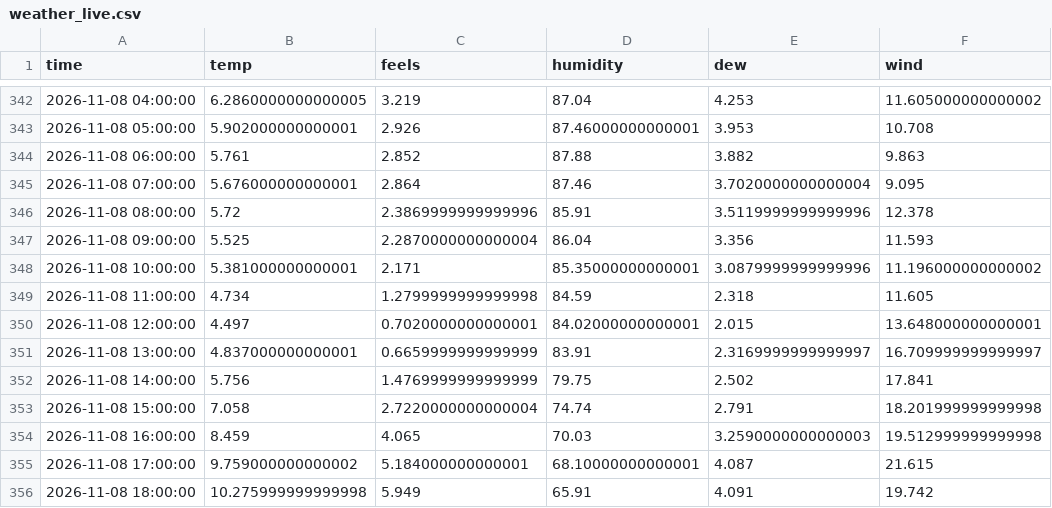
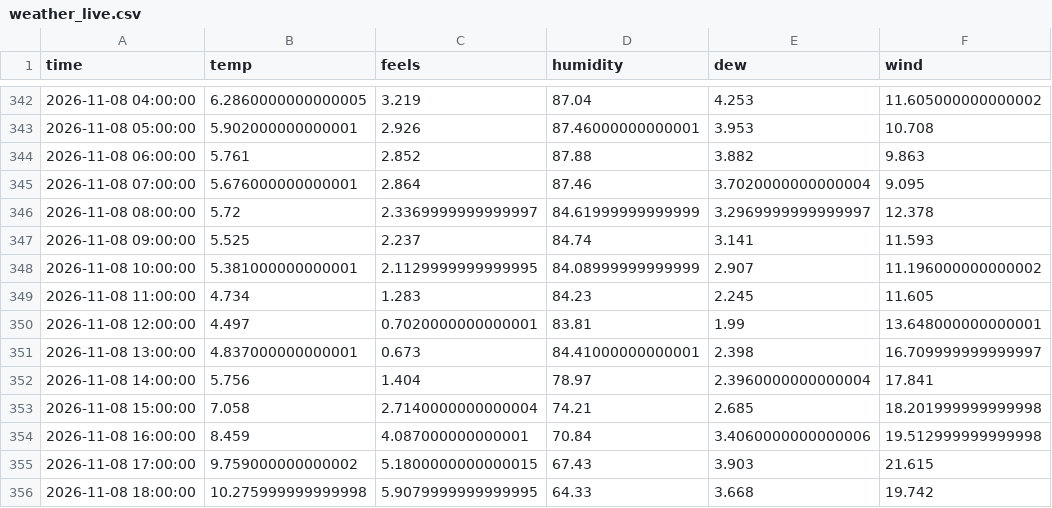
Before and after one commit to RandumPerson314/ontario-demand, a CSV file: data/weather_live.csv, drawn as a sheet; only a part is shown, gaps mark what is left out; the diff covers the shown part only; the diff names each change by its address in the sheet, - before the commit and + after, or states it on an @@ line.

```diff
--- a/data/weather_live.csv
+++ b/data/weather_live.csv
-C346 (feels): 2.3869999999999996
+C346 (feels): 2.3369999999999997
-D346 (humidity): 85.91
+D346 (humidity): 84.61999999999999
-E346 (dew): 3.5119999999999996
+E346 (dew): 3.2969999999999997
-C347 (feels): 2.2870000000000004
+C347 (feels): 2.237
-D347 (humidity): 86.04
+D347 (humidity): 84.74
-E347 (dew): 3.356
+E347 (dew): 3.141
-C348 (feels): 2.171
+C348 (feels): 2.1129999999999995
-D348 (humidity): 85.35000000000001
+D348 (humidity): 84.08999999999999
-E348 (dew): 3.0879999999999996
+E348 (dew): 2.907
-C349 (feels): 1.2799999999999998
+C349 (feels): 1.283
-D349 (humidity): 84.59
+D349 (humidity): 84.23
-E349 (dew): 2.318
+E349 (dew): 2.245
-D350 (humidity): 84.02000000000001
+D350 (humidity): 83.81
-E350 (dew): 2.015
+E350 (dew): 1.99
-C351 (feels): 0.6659999999999999
+C351 (feels): 0.673
-D351 (humidity): 83.91
+D351 (humidity): 84.41000000000001
-E351 (dew): 2.3169999999999997
+E351 (dew): 2.398
-C352 (feels): 1.4769999999999999
+C352 (feels): 1.404
-D352 (humidity): 79.75
+D352 (humidity): 78.97
-E352 (dew): 2.502
+E352 (dew): 2.3960000000000004
-C353 (feels): 2.7220000000000004
+C353 (feels): 2.7140000000000004
-D353 (humidity): 74.74
+D353 (humidity): 74.21
-E353 (dew): 2.791
+E353 (dew): 2.685
-C354 (feels): 4.065
+C354 (feels): 4.087000000000001
-D354 (humidity): 70.03
+D354 (humidity): 70.84
-E354 (dew): 3.2590000000000003
+E354 (dew): 3.4060000000000006
-C355 (feels): 5.184000000000001
+C355 (feels): 5.1800000000000015
-D355 (humidity): 68.10000000000001
+D355 (humidity): 67.43
-E355 (dew): 4.087
+E355 (dew): 3.903
-C356 (feels): 5.949
+C356 (feels): 5.9079999999999995
-D356 (humidity): 65.91
+D356 (humidity): 64.33
-E356 (dew): 4.091
+E356 (dew): 3.668
```
Also changed, not shown: 25 edited cells elsewhere in this file, 1 other file.
